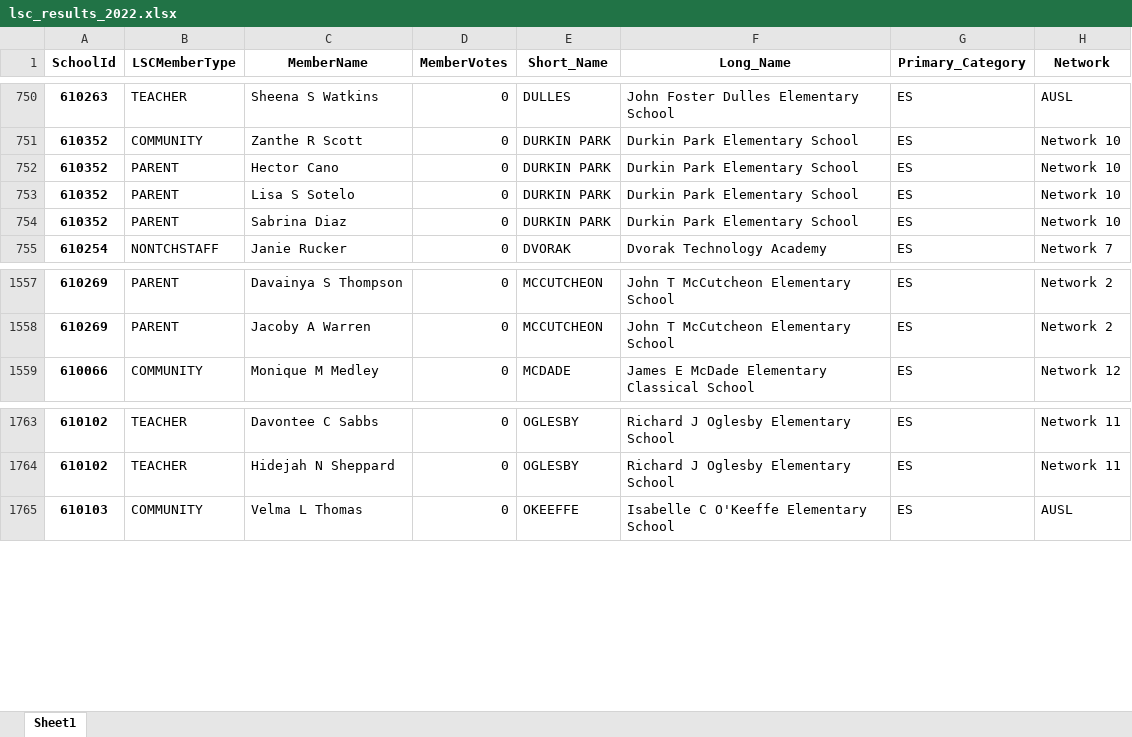
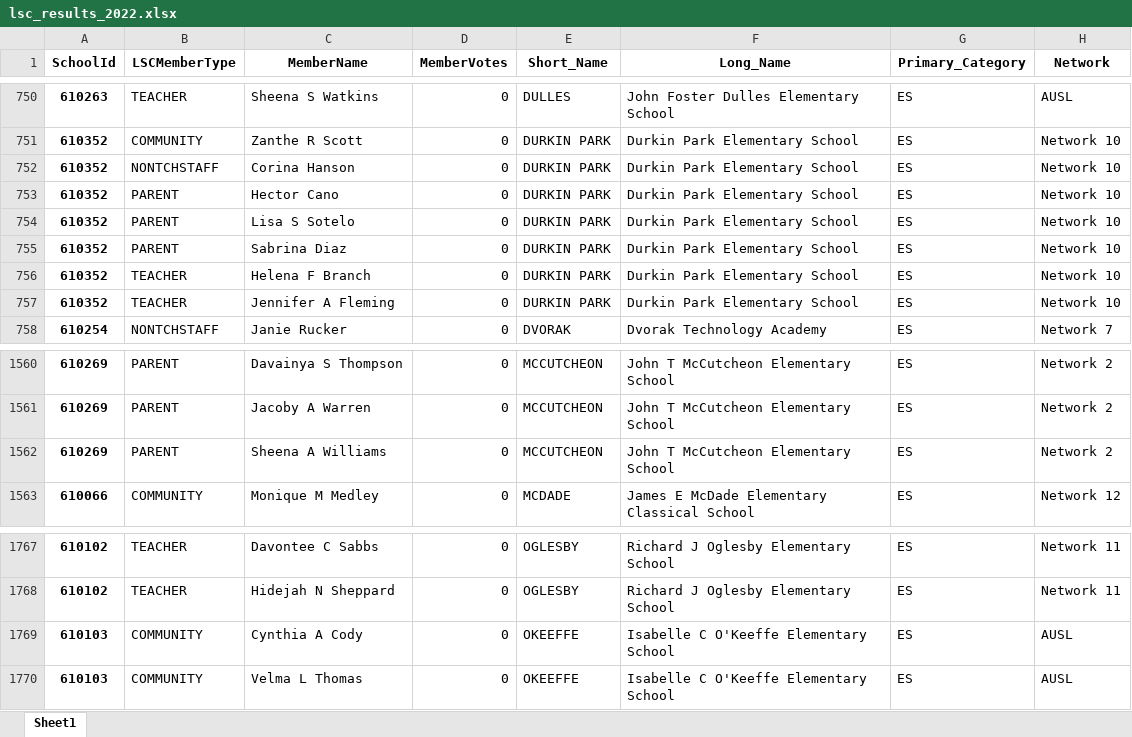
Before and after one commit to cpsdata/lsc_election_results, an Excel workbook: data/results/lsc_results_2022.xlsx, sheet Sheet1, drawn as a sheet; only a part is shown, gaps mark what is left out; values as stored, in another font and other column widths than the file's, no borders; the diff names each change by its address in the sheet, - before the commit and + after, or states it on an @@ line.

```diff
--- a/data/results/lsc_results_2022.xlsx (sheet Sheet1)
+++ b/data/results/lsc_results_2022.xlsx (sheet Sheet1)
+row 752: 610352 | NONTCHSTAFF | Corina Hanson | 0 | DURKIN PARK | Durkin Park Elementary School | ES | Network 10
+row 756: 610352 | TEACHER | Helena F Branch | 0 | DURKIN PARK | Durkin Park Elementary School | ES | Network 10
+row 757: 610352 | TEACHER | Jennifer A Fleming | 0 | DURKIN PARK | Durkin Park Elementary School | ES | Network 10
+row 1562: 610269 | PARENT | Sheena A Williams | 0 | MCCUTCHEON | John T McCutcheon Elementary School | ES | Network 2
+row 1769: 610103 | COMMUNITY | Cynthia A Cody | 0 | OKEEFFE | Isabelle C O'Keeffe Elementary School | ES | AUSL
```
Also changed, not shown: data/results/lsc_vacancies_2022.xlsx, 4 other files.
